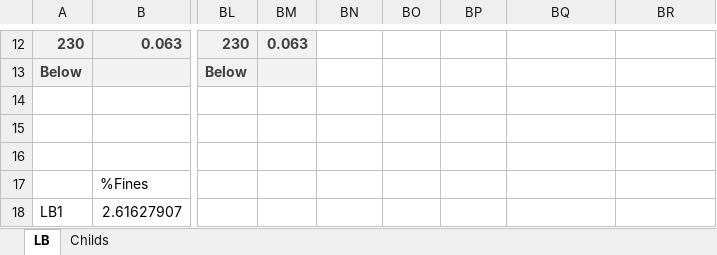
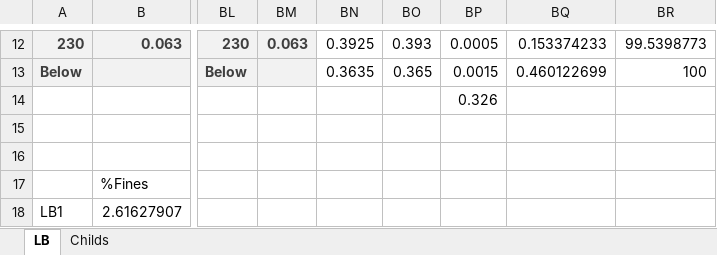
Before and after one commit to quentinmccalla1/Thesis, an Excel workbook: SoilSieve.xlsx, sheet LB, drawn as a sheet; only a part is shown, gaps mark what is left out; values as stored, in another font and other column widths than the file's, no borders; the diff covers the shown part only; the diff names each change by its address in the sheet, - before the commit and + after, or states it on an @@ line.

```diff
--- a/SoilSieve.xlsx (sheet LB)
+++ b/SoilSieve.xlsx (sheet LB)
-BN12: (empty)
+BN12: 0.3925
-BO12: (empty)
+BO12: 0.393
-BP12: (empty)
+BP12: 0.0005
-BQ12: (empty)
+BQ12: 0.153374233
-BR12: (empty)
+BR12: 99.5398773
-BN13: (empty)
+BN13: 0.3635
-BO13: (empty)
+BO13: 0.365
-BP13: (empty)
+BP13: 0.0015
-BQ13: (empty)
+BQ13: 0.460122699
-BR13: (empty)
+BR13: 100
-BP14: (empty)
+BP14: 0.326
```
Also changed, not shown: 29 edited cells elsewhere in this sheet, sheet Childs, 1 other file.
